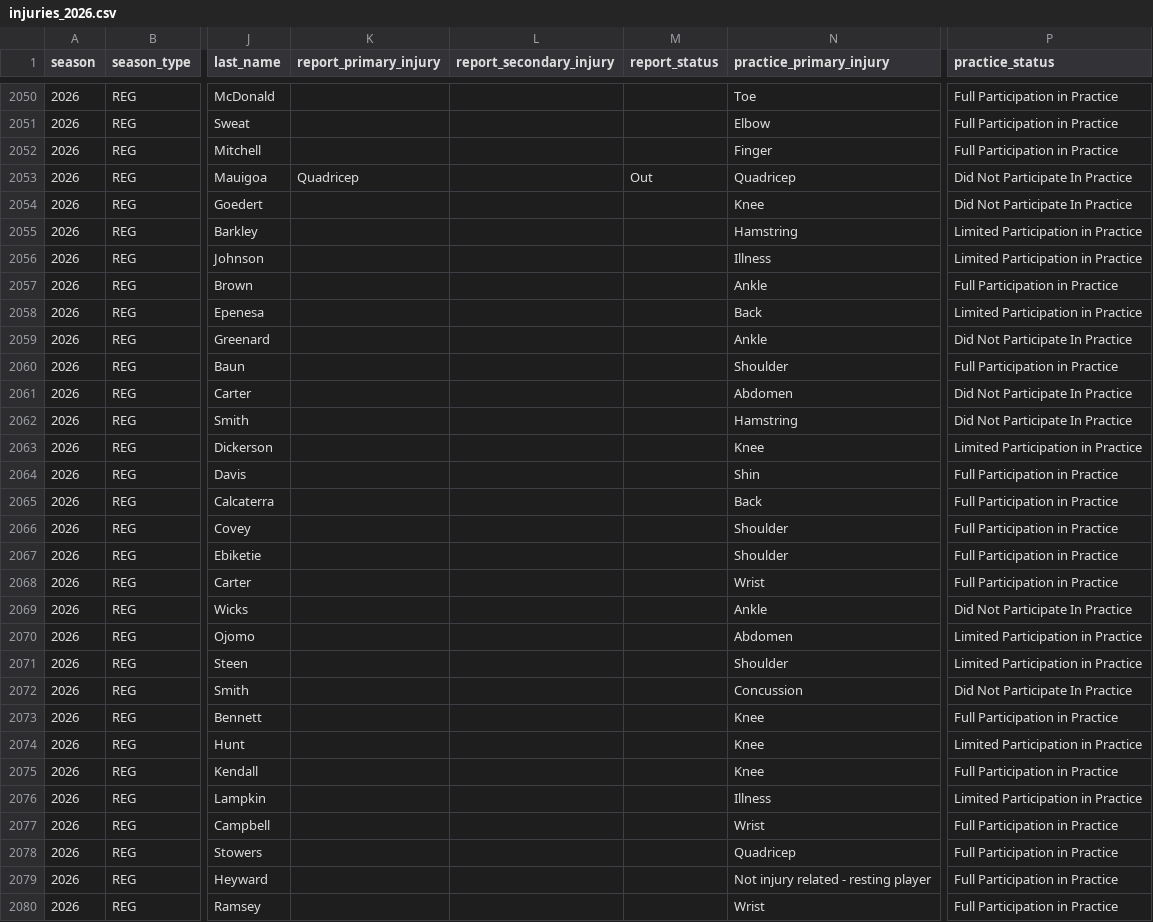
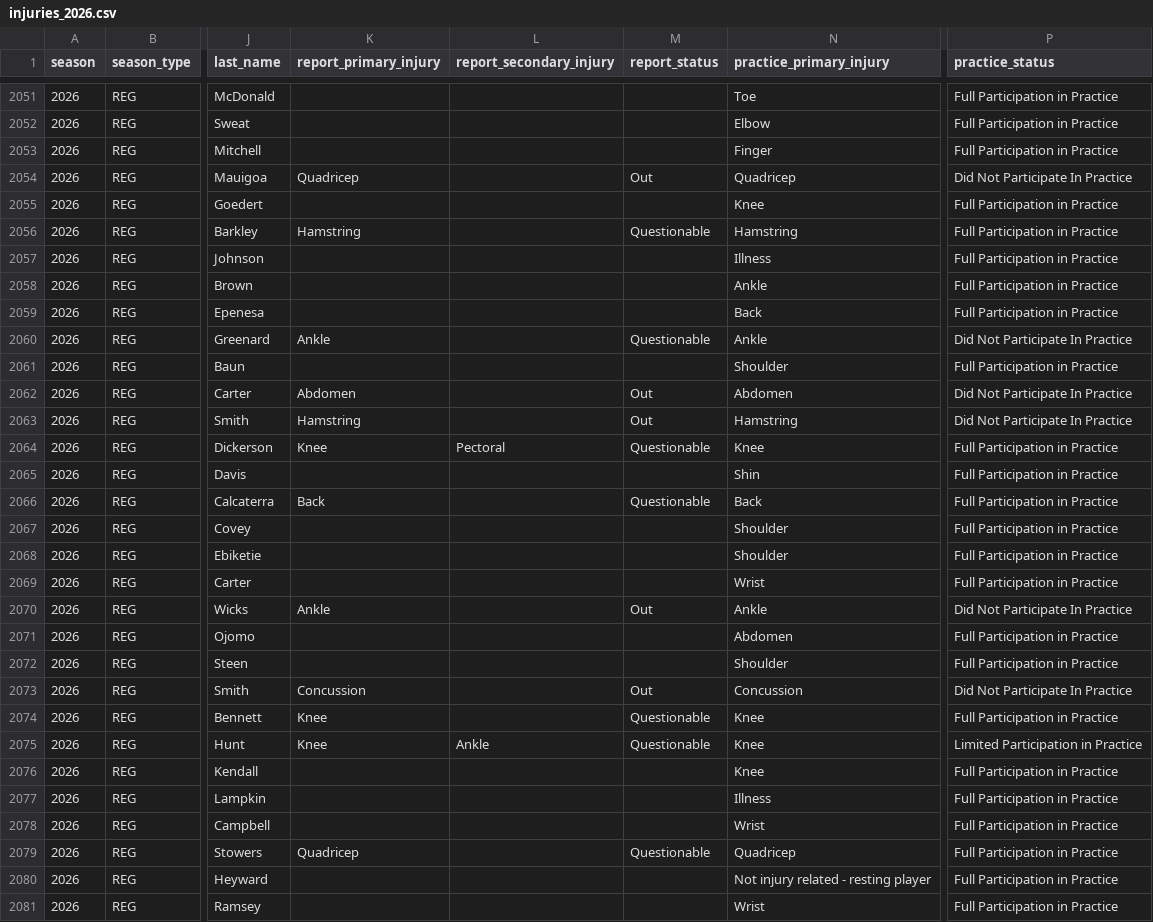
Before and after one commit to brianmarks4-byte/prop-edge, a CSV file: data/injuries_2026.csv, drawn as a sheet; only a part is shown, gaps mark what is left out; addresses are those after the commit; the diff covers the shown part only; the diff names each change by its address in the sheet, - before the commit and + after, or states it on an @@ line.

```diff
--- a/data/injuries_2026.csv
+++ b/data/injuries_2026.csv
-P2055 (practice_status): Did Not Participate In Practice
+P2055 (practice_status): Full Participation in Practice
-K2056 (report_primary_injury): (empty)
+K2056 (report_primary_injury): Hamstring
-M2056 (report_status): (empty)
+M2056 (report_status): Questionable
-P2056:P2057 (practice_status): Limited Participation in Practice
+P2056:P2057 (practice_status): Full Participation in Practice
-P2059 (practice_status): Limited Participation in Practice
+P2059 (practice_status): Full Participation in Practice
-K2060 (report_primary_injury): (empty)
+K2060 (report_primary_injury): Ankle
-M2060 (report_status): (empty)
+M2060 (report_status): Questionable
-K2062 (report_primary_injury): (empty)
+K2062 (report_primary_injury): Abdomen
-M2062:M2063 (report_status): (empty)
+M2062:M2063 (report_status): Out
-K2063 (report_primary_injury): (empty)
+K2063 (report_primary_injury): Hamstring
-K2064 (report_primary_injury): (empty)
+K2064 (report_primary_injury): Knee
-L2064 (report_secondary_injury): (empty)
+L2064 (report_secondary_injury): Pectoral
-M2064 (report_status): (empty)
+M2064 (report_status): Questionable
-P2064 (practice_status): Limited Participation in Practice
+P2064 (practice_status): Full Participation in Practice
-K2066 (report_primary_injury): (empty)
+K2066 (report_primary_injury): Back
-M2066 (report_status): (empty)
+M2066 (report_status): Questionable
-K2070 (report_primary_injury): (empty)
+K2070 (report_primary_injury): Ankle
-M2070 (report_status): (empty)
+M2070 (report_status): Out
-P2071:P2072 (practice_status): Limited Participation in Practice
+P2071:P2072 (practice_status): Full Participation in Practice
-K2073 (report_primary_injury): (empty)
+K2073 (report_primary_injury): Concussion
-M2073 (report_status): (empty)
+M2073 (report_status): Out
-K2074:K2075 (report_primary_injury): (empty)
+K2074:K2075 (report_primary_injury): Knee
-M2074:M2075 (report_status): (empty)
+M2074:M2075 (report_status): Questionable
-L2075 (report_secondary_injury): (empty)
+L2075 (report_secondary_injury): Ankle
-P2077 (practice_status): Limited Participation in Practice
+P2077 (practice_status): Full Participation in Practice
-K2079 (report_primary_injury): (empty)
+K2079 (report_primary_injury): Quadricep
-M2079 (report_status): (empty)
+M2079 (report_status): Questionable
```
Also changed, not shown: 1 added row and 25 edited cells elsewhere in this file, data/prop_edge_injuries.csv.
